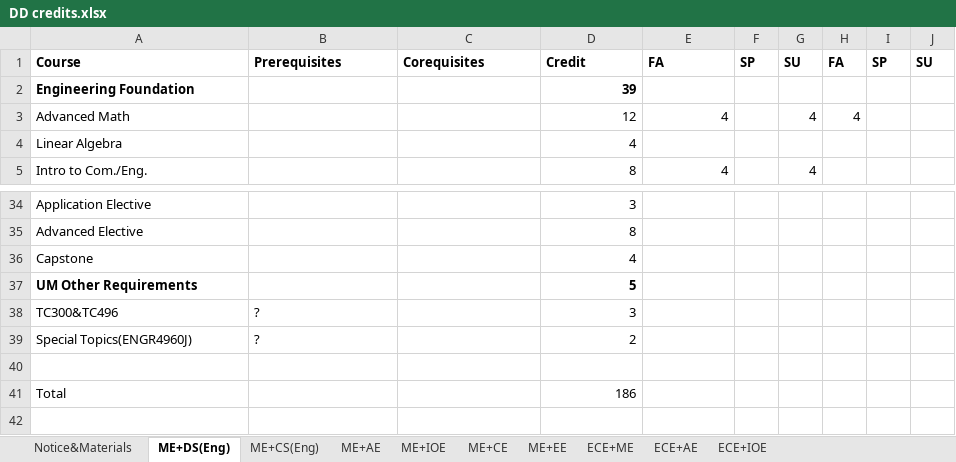
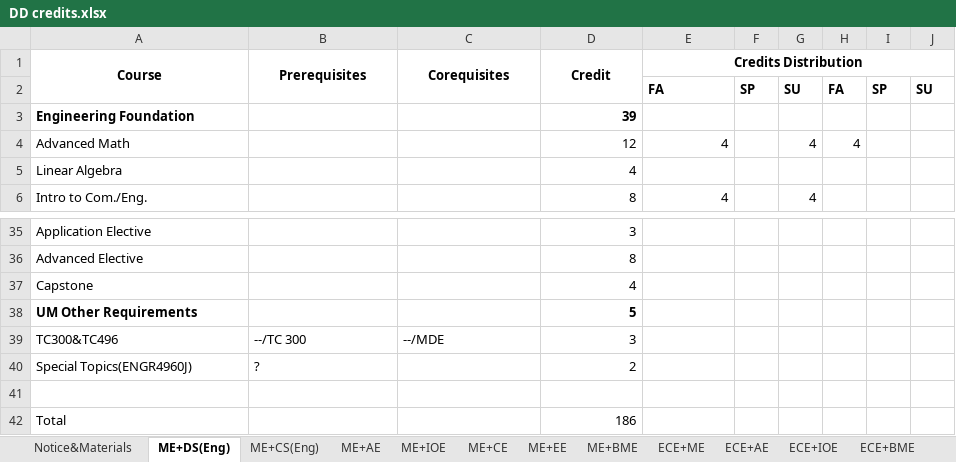
Before and after one commit to umji-wiki/DD-Wiki, an Excel workbook: .gitbook/assets/DD credits.xlsx, sheet ME+DS(Eng), drawn as a sheet; only a part is shown, gaps mark what is left out; values as stored, in another font and other column widths than the file's, no borders; addresses are those after the commit; the diff names each change by its address in the sheet, - before the commit and + after, or states it on an @@ line.

Commit message:
GITBOOK-44: change request with no subject merged in GitBook

```diff
--- a/.gitbook/assets/DD credits.xlsx (sheet ME+DS(Eng))
+++ b/.gitbook/assets/DD credits.xlsx (sheet ME+DS(Eng))
+sheet tab: ME+BME
+sheet tab: ECE+BME
-A1:E1 alignment: left
+A1:E1 alignment: center
+A1:A2 merged
+B1:B2 merged
+C1:C2 merged
+D1:D2 merged
-E1: FA
+E1: Credits Distribution
+E1:J1 merged
-F1: SP
+F1: (empty)
-G1: SU
+G1: (empty)
-H1: FA
+H1: (empty)
-I1: SP
+I1: (empty)
-J1: SU
+J1: (empty)
+row 2:  |  |  |  | FA | SP | SU | FA | SP | SU
-B39 (Prerequisites): ?
+B39 (Prerequisites): --/TC 300
-C39 (Corequisites): (empty)
+C39 (Corequisites): --/MDE
```
Also changed, not shown: sheet ME+AE, sheet Notice&Materials, sheet ME+CS(Eng), other sheet tabs, 2 other files.
